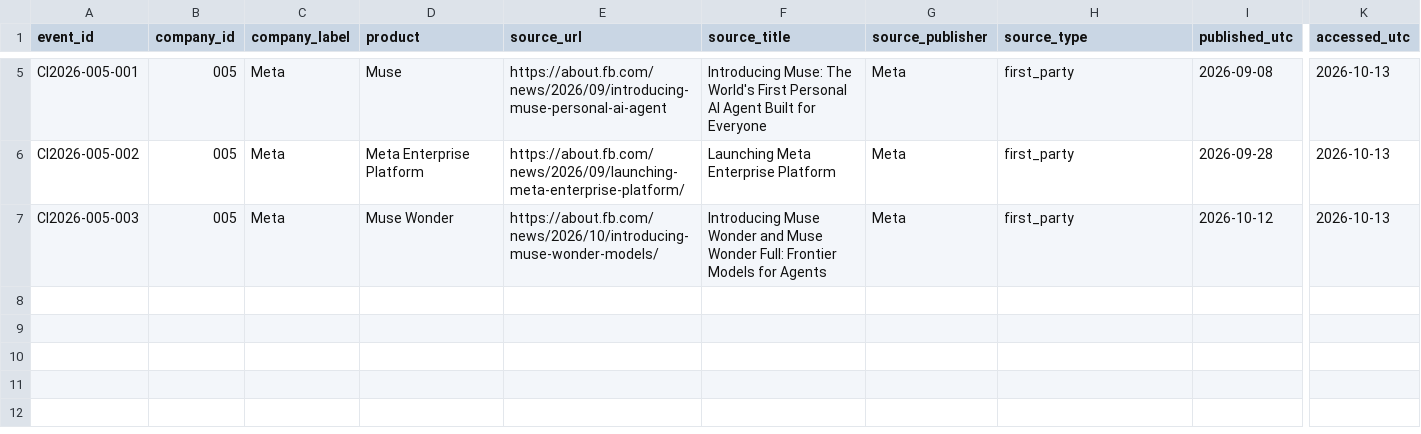
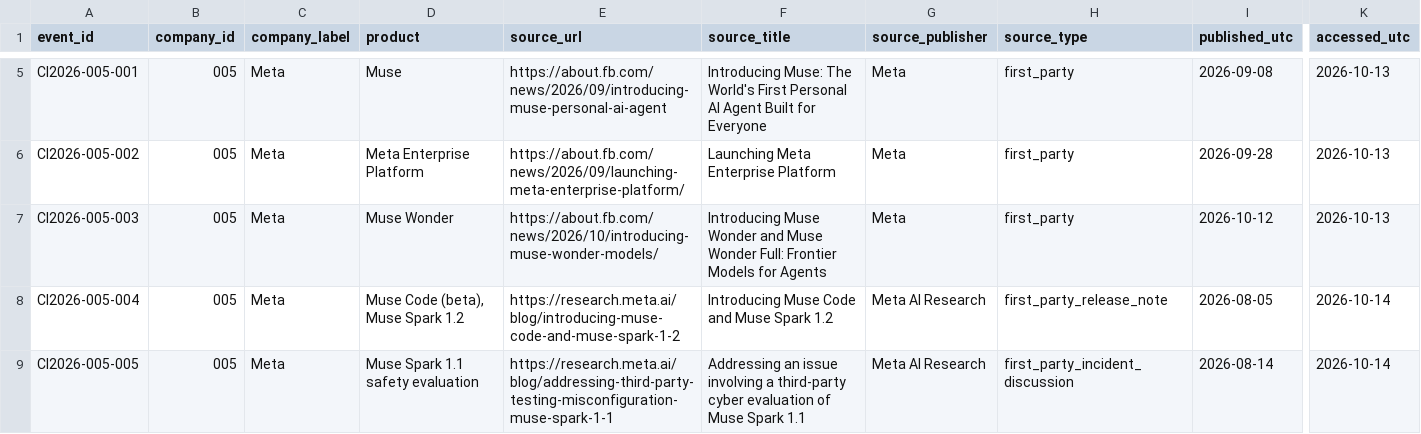
Before and after one commit to MSKazemi/github-trending-1000-study, a CSV file: research/company-intelligence/2026-04-12_2026-10-12/005-meta.events.csv, drawn as a sheet; only a part is shown, gaps mark what is left out; rows hold the shown columns only; the diff names each change by its address in the sheet, - before the commit and + after, or states it on an @@ line.

Commit message:
research(005-meta): add dated bounded publisher source leads with caveats

```diff
--- a/research/company-intelligence/2026-04-12_2026-10-12/005-meta.events.csv
+++ b/research/company-intelligence/2026-04-12_2026-10-12/005-meta.events.csv
+row 8: CI2026-005-004 | 005 | Meta | Muse Code (beta), Muse Spark 1.2 | https://research.meta.ai/blog/introducing-muse-code-and-muse-spark-1-2 | Introducing Muse Code and Muse Spark 1.2 | Meta AI Research | first_party_release_note | 2026-08-05 | 2026-10-14
+row 9: CI2026-005-005 | 005 | Meta | Muse Spark 1.1 safety evaluation | https://research.meta.ai/blog/addressing-third-party-testing-misconfiguration-muse-spark-1-1 | Addressing an issue involving a third-party cyber evaluation of Muse Spark 1.1 | Meta AI Research | first_party_incident_discussion | 2026-08-14 | 2026-10-14
```
